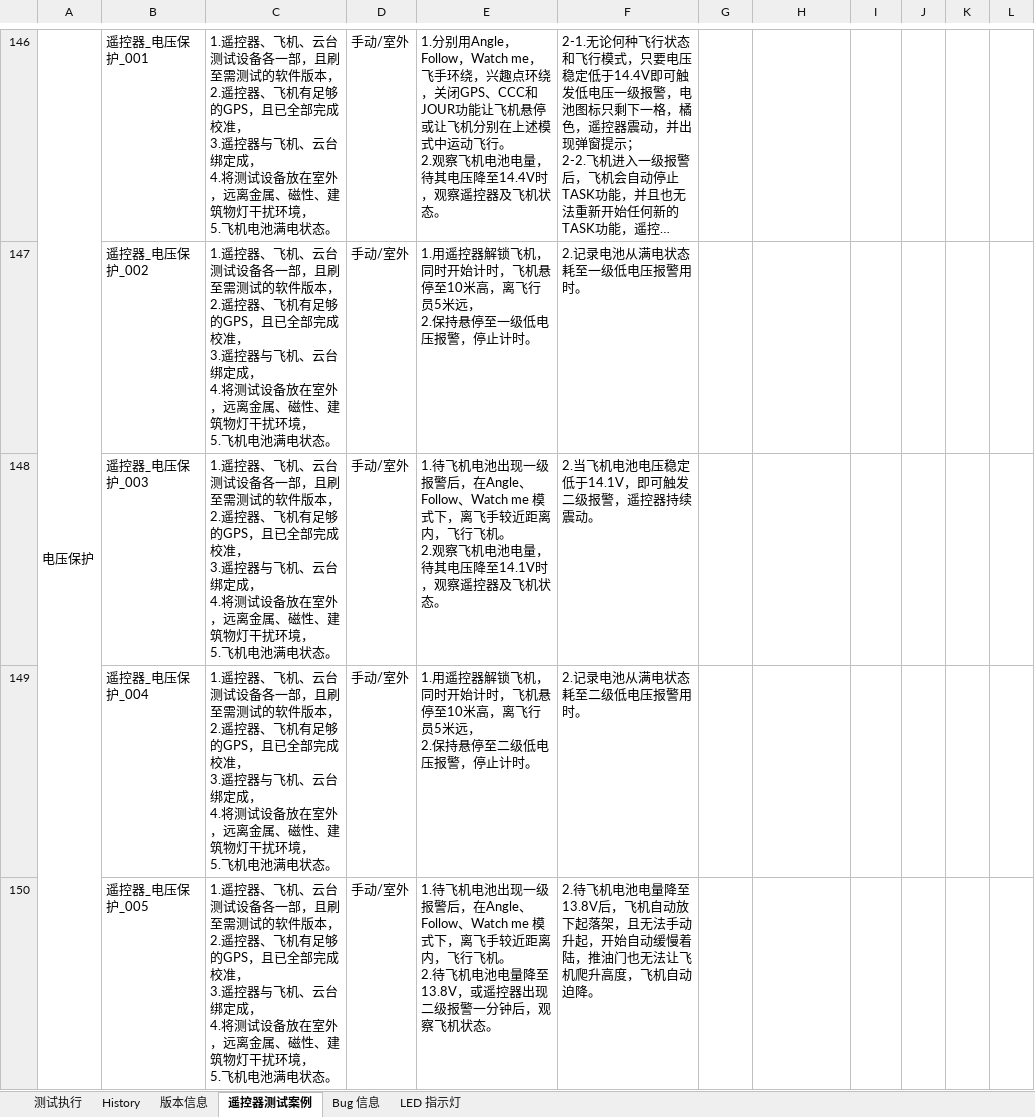
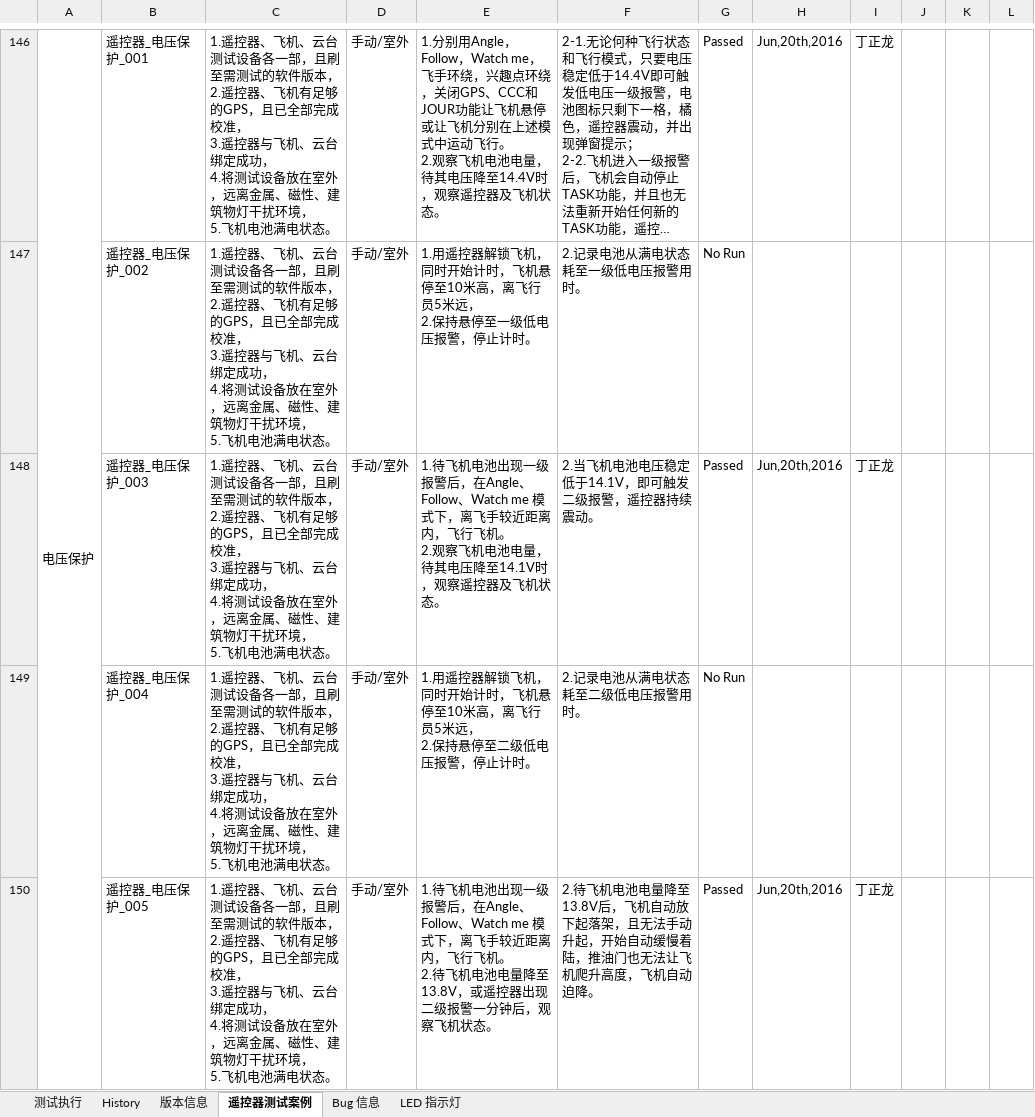
Before and after one commit to zallerting0613/YuneecDev, an Excel workbook: 1.TestCase[SW]/TestCase[ST16_Full].xlsx, sheet 遥控器测试案例, drawn as a sheet; only a part is shown, gaps mark what is left out; long unchanged cells end in …; values as stored, in another font and other column widths than the file's, no cell formats; ↵ is a line break in a cell; the diff covers the shown part only; the diff names each change by its address in the sheet, - before the commit and + after, or states it on an @@ line.

```diff
--- a/1.TestCase[SW]/TestCase[ST16_Full].xlsx (sheet 遥控器测试案例)
+++ b/1.TestCase[SW]/TestCase[ST16_Full].xlsx (sheet 遥控器测试案例)
-C146:C150: …台绑定成， ↵ 4.将…
+C146:C150: …台绑定成功， ↵ 4.将…
-G146: (empty)
+G146: Passed
-H146: (empty)
+H146: Jun,20th,2016
-I146: (empty)
+I146: 丁正龙
-G147: (empty)
+G147: No Run
-G148: (empty)
+G148: Passed
-H148: (empty)
+H148: Jun,20th,2016
-I148: (empty)
+I148: 丁正龙
-G149: (empty)
+G149: No Run
-G150: (empty)
+G150: Passed
-H150: (empty)
+H150: Jun,20th,2016
-I150: (empty)
+I150: 丁正龙
```
Also changed, not shown: 13 added rows, 13 removed rows, 99 edited cells and merged cells elsewhere in this sheet, sheet History, cell formats.
